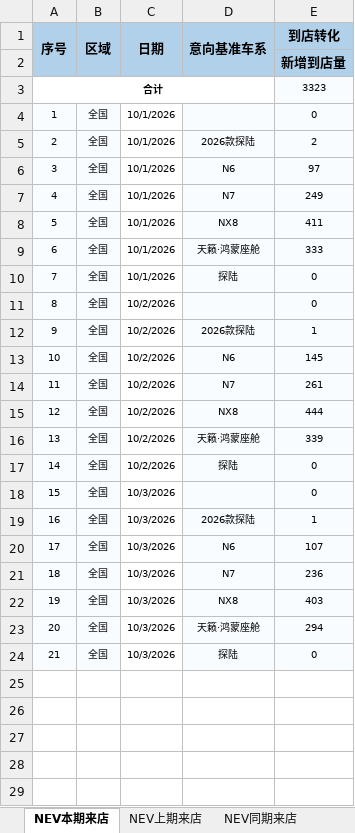
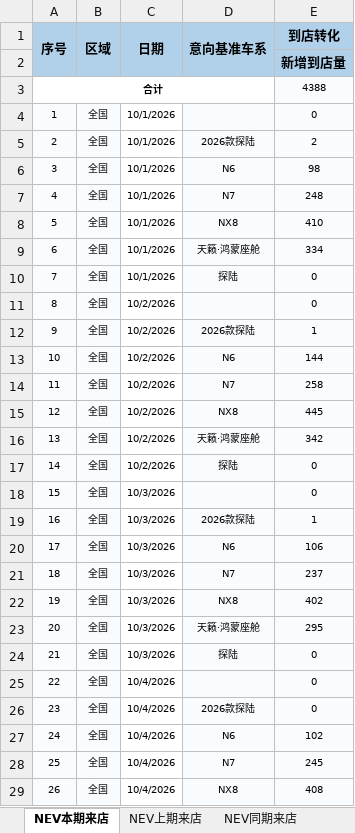
Before and after one commit to Django604/AI_Digest, an Excel workbook: data/source/NEV+ICE_ldai.xlsm, sheet NEV本期来店, drawn as a sheet; only a part is shown; values as stored, in another font and other column widths than the file's, no borders; the diff covers the shown part only; the diff names each change by its address in the sheet, - before the commit and + after, or states it on an @@ line.

```diff
--- a/data/source/NEV+ICE_ldai.xlsm (sheet NEV本期来店)
+++ b/data/source/NEV+ICE_ldai.xlsm (sheet NEV本期来店)
-E3 (到店转化): 3323
+E3 (到店转化): 4388
-E6 (到店转化): 97
+E6 (到店转化): 98
-E7 (到店转化): 249
+E7 (到店转化): 248
-E8 (到店转化): 411
+E8 (到店转化): 410
-E9 (到店转化): 333
+E9 (到店转化): 334
-E13 (到店转化): 145
+E13 (到店转化): 144
-E14 (到店转化): 261
+E14 (到店转化): 258
-E15 (到店转化): 444
+E15 (到店转化): 445
-E16 (到店转化): 339
+E16 (到店转化): 342
-E20 (到店转化): 107
+E20 (到店转化): 106
-E21 (到店转化): 236
+E21 (到店转化): 237
-E22 (到店转化): 403
+E22 (到店转化): 402
-E23 (到店转化): 294
+E23 (到店转化): 295
+row 25: 22 | 全国 | 10/4/2026 |  | 0
+row 26: 23 | 全国 | 10/4/2026 | 2026款探陆 | 0
+row 27: 24 | 全国 | 10/4/2026 | N6 | 102
+row 28: 25 | 全国 | 10/4/2026 | N7 | 245
+row 29: 26 | 全国 | 10/4/2026 | NX8 | 408
```
Also changed, not shown: 1 added row elsewhere in this sheet, sheet NEV上期来店, sheet NEV同期来店, sheet ICE本期来店, data/source/NEV+ICE_xsai.xlsm, 5 other files.
